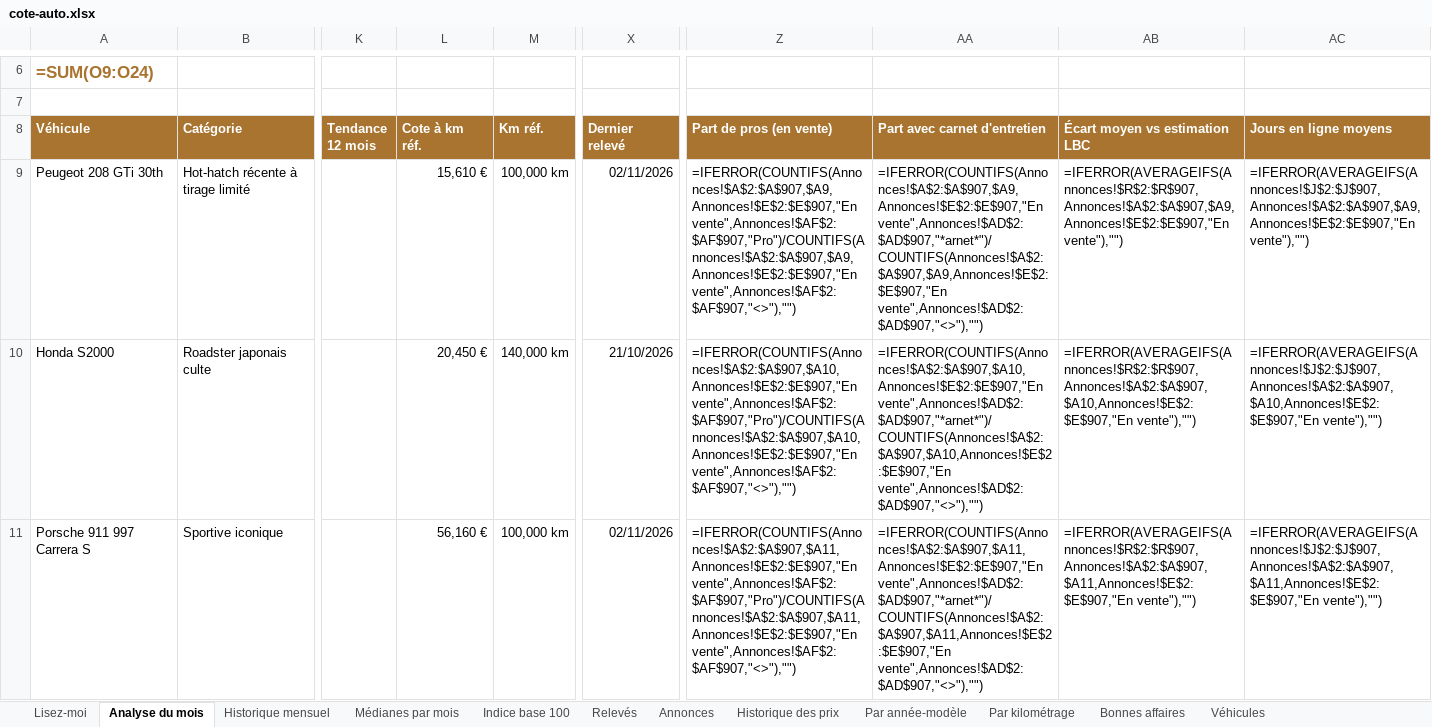
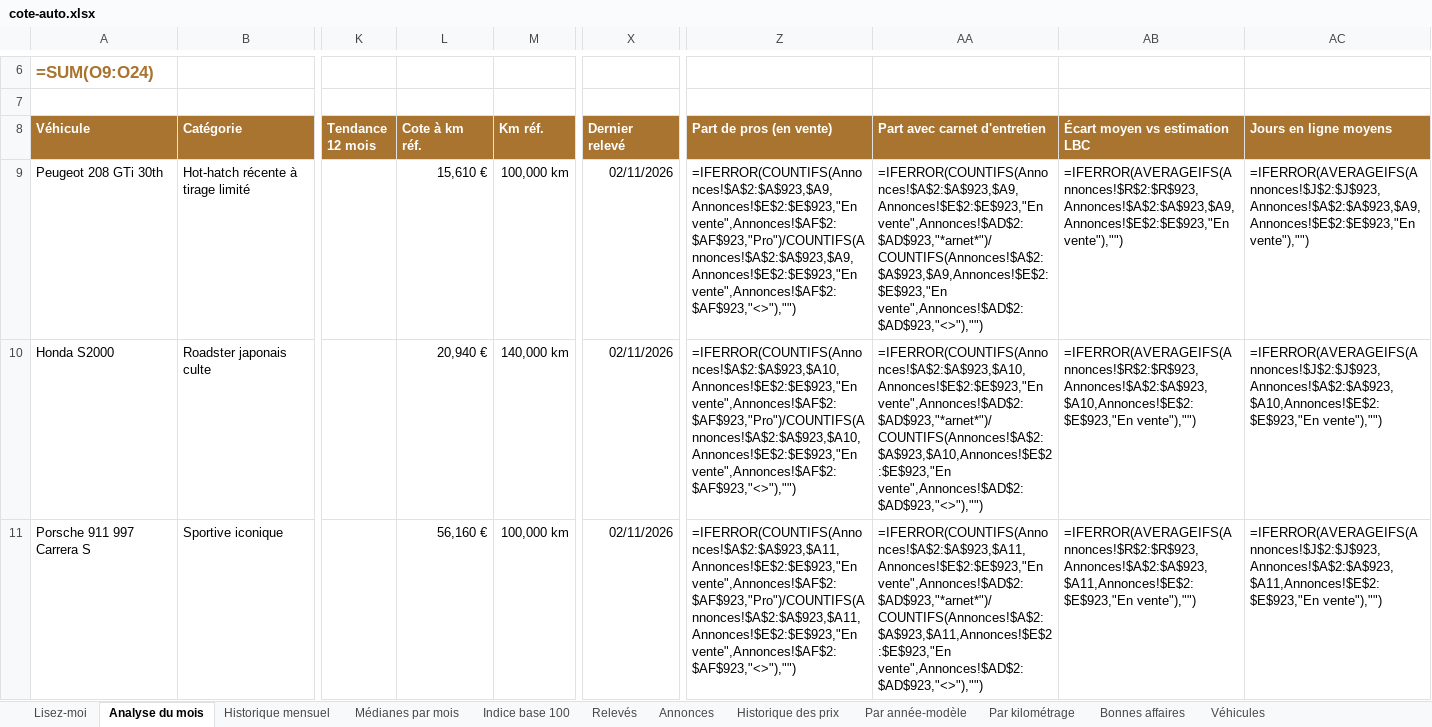
Before and after one commit to mattchampavier-ui/cote-auto, an Excel workbook: cote-auto.xlsx, sheet Analyse du mois, drawn as a sheet; only a part is shown, gaps mark what is left out; values as stored, in another font and other column widths than the file's, no borders; formulas without a stored value are shown as written; charts and pictures and conditional formats not drawn; the diff covers the shown part only; the diff names each change by its address in the sheet, - before the commit and + after, or states it on an @@ line.

Commit message:
Import du relevé manuel 2026-11-02

```diff
--- a/cote-auto.xlsx (sheet Analyse du mois)
+++ b/cote-auto.xlsx (sheet Analyse du mois)
-Z9 (Part de pros (en vente)): =IFERROR(COUNTIFS(Annonces!$A$2:$A$907,$A9,Annonces!$E$2:$E$907,"En vente",Annonces!$AF$2:$AF$907,"Pro")/COUNTIFS(Annonces!$A$2:$A$907,$A9,Annonces!$E$2:$E$907,"En vente",Annonces!$AF$2:$AF$907,"<>"),"")
+Z9 (Part de pros (en vente)): =IFERROR(COUNTIFS(Annonces!$A$2:$A$923,$A9,Annonces!$E$2:$E$923,"En vente",Annonces!$AF$2:$AF$923,"Pro")/COUNTIFS(Annonces!$A$2:$A$923,$A9,Annonces!$E$2:$E$923,"En vente",Annonces!$AF$2:$AF$923,"<>"),"")
-AA9 (Part avec carnet d'entretien): =IFERROR(COUNTIFS(Annonces!$A$2:$A$907,$A9,Annonces!$E$2:$E$907,"En vente",Annonces!$AD$2:$AD$907,"*arnet*")/COUNTIFS(Annonces!$A$2:$A$907,$A9,Annonces!$E$2:$E$907,"En vente",Annonces!$AD$2:$AD$907,"<>"),"")
+AA9 (Part avec carnet d'entretien): =IFERROR(COUNTIFS(Annonces!$A$2:$A$923,$A9,Annonces!$E$2:$E$923,"En vente",Annonces!$AD$2:$AD$923,"*arnet*")/COUNTIFS(Annonces!$A$2:$A$923,$A9,Annonces!$E$2:$E$923,"En vente",Annonces!$AD$2:$AD$923,"<>"),"")
-AB9 (Écart moyen vs estimation LBC): =IFERROR(AVERAGEIFS(Annonces!$R$2:$R$907,Annonces!$A$2:$A$907,$A9,Annonces!$E$2:$E$907,"En vente"),"")
+AB9 (Écart moyen vs estimation LBC): =IFERROR(AVERAGEIFS(Annonces!$R$2:$R$923,Annonces!$A$2:$A$923,$A9,Annonces!$E$2:$E$923,"En vente"),"")
-AC9 (Jours en ligne moyens): =IFERROR(AVERAGEIFS(Annonces!$J$2:$J$907,Annonces!$A$2:$A$907,$A9,Annonces!$E$2:$E$907,"En vente"),"")
+AC9 (Jours en ligne moyens): =IFERROR(AVERAGEIFS(Annonces!$J$2:$J$923,Annonces!$A$2:$A$923,$A9,Annonces!$E$2:$E$923,"En vente"),"")
-L10 (Cote à km réf.): 20,450 €
+L10 (Cote à km réf.): 20,940 €
-X10 (Dernier relevé): 21/10/2026
+X10 (Dernier relevé): 02/11/2026
-Z10 (Part de pros (en vente)): =IFERROR(COUNTIFS(Annonces!$A$2:$A$907,$A10,Annonces!$E$2:$E$907,"En vente",Annonces!$AF$2:$AF$907,"Pro")/COUNTIFS(Annonces!$A$2:$A$907,$A10,Annonces!$E$2:$E$907,"En vente",Annonces!$AF$2:$AF$907,"<>"),"")
+Z10 (Part de pros (en vente)): =IFERROR(COUNTIFS(Annonces!$A$2:$A$923,$A10,Annonces!$E$2:$E$923,"En vente",Annonces!$AF$2:$AF$923,"Pro")/COUNTIFS(Annonces!$A$2:$A$923,$A10,Annonces!$E$2:$E$923,"En vente",Annonces!$AF$2:$AF$923,"<>"),"")
-AA10 (Part avec carnet d'entretien): =IFERROR(COUNTIFS(Annonces!$A$2:$A$907,$A10,Annonces!$E$2:$E$907,"En vente",Annonces!$AD$2:$AD$907,"*arnet*")/COUNTIFS(Annonces!$A$2:$A$907,$A10,Annonces!$E$2:$E$907,"En vente",Annonces!$AD$2:$AD$907,"<>"),"")
+AA10 (Part avec carnet d'entretien): =IFERROR(COUNTIFS(Annonces!$A$2:$A$923,$A10,Annonces!$E$2:$E$923,"En vente",Annonces!$AD$2:$AD$923,"*arnet*")/COUNTIFS(Annonces!$A$2:$A$923,$A10,Annonces!$E$2:$E$923,"En vente",Annonces!$AD$2:$AD$923,"<>"),"")
-AB10 (Écart moyen vs estimation LBC): =IFERROR(AVERAGEIFS(Annonces!$R$2:$R$907,Annonces!$A$2:$A$907,$A10,Annonces!$E$2:$E$907,"En vente"),"")
+AB10 (Écart moyen vs estimation LBC): =IFERROR(AVERAGEIFS(Annonces!$R$2:$R$923,Annonces!$A$2:$A$923,$A10,Annonces!$E$2:$E$923,"En vente"),"")
-AC10 (Jours en ligne moyens): =IFERROR(AVERAGEIFS(Annonces!$J$2:$J$907,Annonces!$A$2:$A$907,$A10,Annonces!$E$2:$E$907,"En vente"),"")
+AC10 (Jours en ligne moyens): =IFERROR(AVERAGEIFS(Annonces!$J$2:$J$923,Annonces!$A$2:$A$923,$A10,Annonces!$E$2:$E$923,"En vente"),"")
-Z11 (Part de pros (en vente)): =IFERROR(COUNTIFS(Annonces!$A$2:$A$907,$A11,Annonces!$E$2:$E$907,"En vente",Annonces!$AF$2:$AF$907,"Pro")/COUNTIFS(Annonces!$A$2:$A$907,$A11,Annonces!$E$2:$E$907,"En vente",Annonces!$AF$2:$AF$907,"<>"),"")
+Z11 (Part de pros (en vente)): =IFERROR(COUNTIFS(Annonces!$A$2:$A$923,$A11,Annonces!$E$2:$E$923,"En vente",Annonces!$AF$2:$AF$923,"Pro")/COUNTIFS(Annonces!$A$2:$A$923,$A11,Annonces!$E$2:$E$923,"En vente",Annonces!$AF$2:$AF$923,"<>"),"")
-AA11 (Part avec carnet d'entretien): =IFERROR(COUNTIFS(Annonces!$A$2:$A$907,$A11,Annonces!$E$2:$E$907,"En vente",Annonces!$AD$2:$AD$907,"*arnet*")/COUNTIFS(Annonces!$A$2:$A$907,$A11,Annonces!$E$2:$E$907,"En vente",Annonces!$AD$2:$AD$907,"<>"),"")
+AA11 (Part avec carnet d'entretien): =IFERROR(COUNTIFS(Annonces!$A$2:$A$923,$A11,Annonces!$E$2:$E$923,"En vente",Annonces!$AD$2:$AD$923,"*arnet*")/COUNTIFS(Annonces!$A$2:$A$923,$A11,Annonces!$E$2:$E$923,"En vente",Annonces!$AD$2:$AD$923,"<>"),"")
-AB11 (Écart moyen vs estimation LBC): =IFERROR(AVERAGEIFS(Annonces!$R$2:$R$907,Annonces!$A$2:$A$907,$A11,Annonces!$E$2:$E$907,"En vente"),"")
+AB11 (Écart moyen vs estimation LBC): =IFERROR(AVERAGEIFS(Annonces!$R$2:$R$923,Annonces!$A$2:$A$923,$A11,Annonces!$E$2:$E$923,"En vente"),"")
-AC11 (Jours en ligne moyens): =IFERROR(AVERAGEIFS(Annonces!$J$2:$J$907,Annonces!$A$2:$A$907,$A11,Annonces!$E$2:$E$907,"En vente"),"")
+AC11 (Jours en ligne moyens): =IFERROR(AVERAGEIFS(Annonces!$J$2:$J$923,Annonces!$A$2:$A$923,$A11,Annonces!$E$2:$E$923,"En vente"),"")
```
Also changed, not shown: 2 added rows, 2 removed rows and 47 edited cells elsewhere in this sheet, sheet Annonces, sheet Historique des prix, sheet Par année-modèle, sheet Par kilométrage, sheet Bonnes affaires, sheet Historique mensuel, 3 more sheets, 4 other files.
